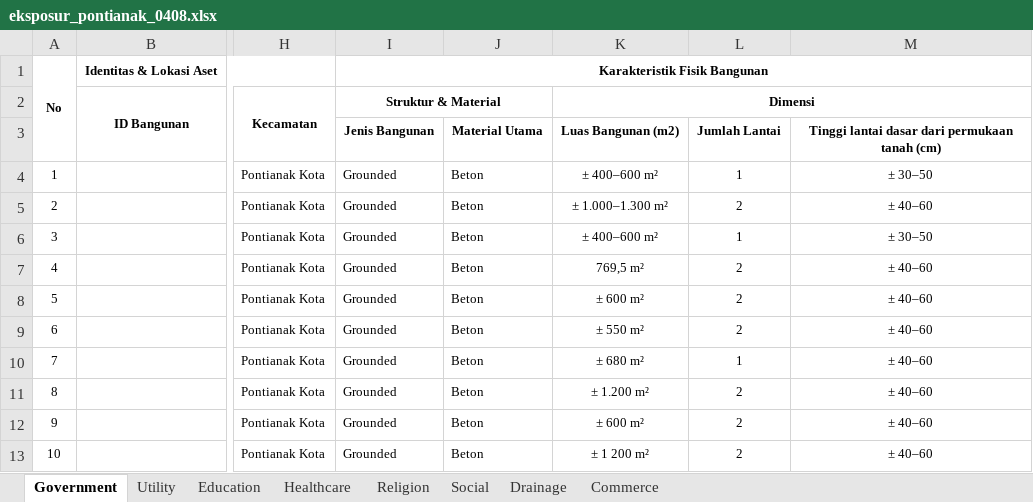
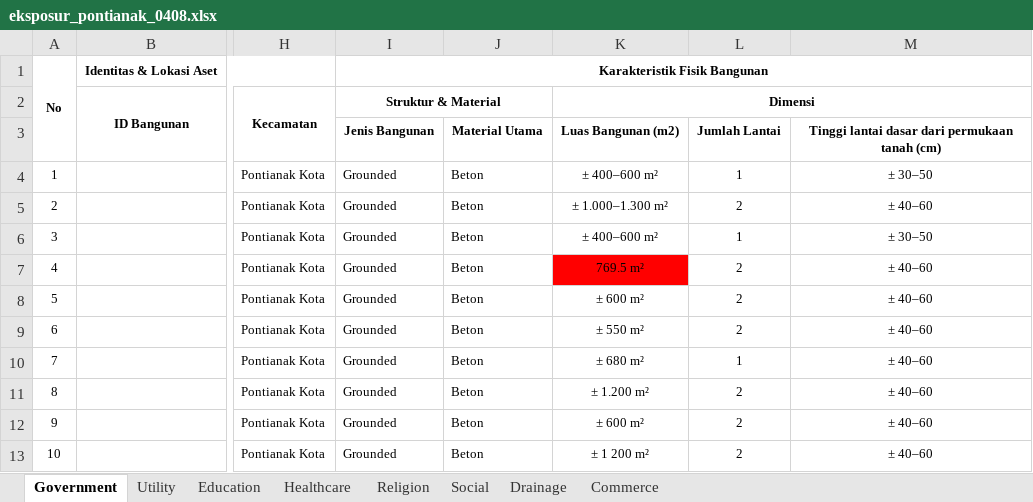
Before and after one commit to lossndamagepontianak/lndpontianak, an Excel workbook: data/processed/eksposur_pontianak_0408.xlsx, sheet Government, drawn as a sheet; only a part is shown, gaps mark what is left out; values as stored, in another font and other column widths than the file's, no borders; the diff names each change by its address in the sheet, - before the commit and + after, or states it on an @@ line.

Commit message:
push oke

```diff
--- a/data/processed/eksposur_pontianak_0408.xlsx (sheet Government)
+++ b/data/processed/eksposur_pontianak_0408.xlsx (sheet Government)
-K7 (Dimensi): 769,5 m²
+K7 (Dimensi): 769.5 m²
-K7 fill: none
+K7 fill: #FF0000
```
